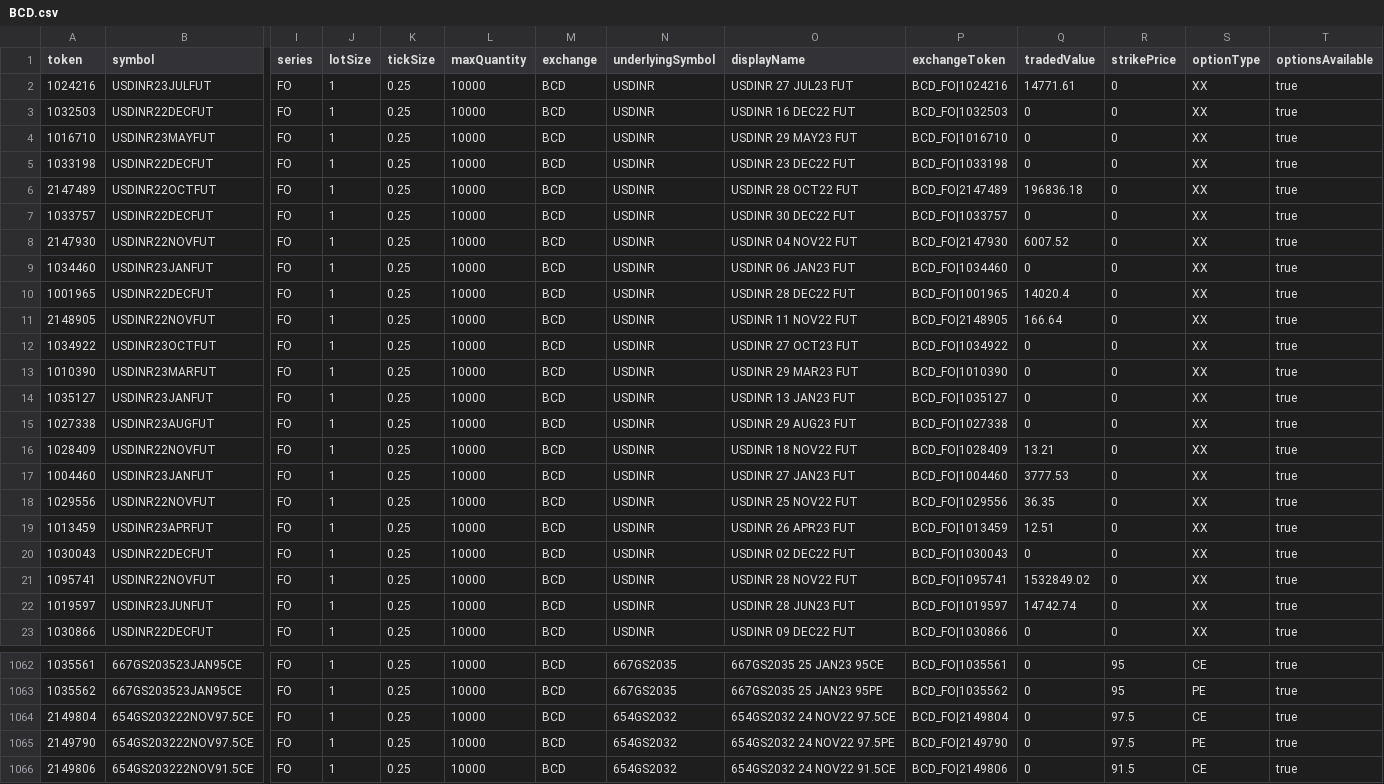
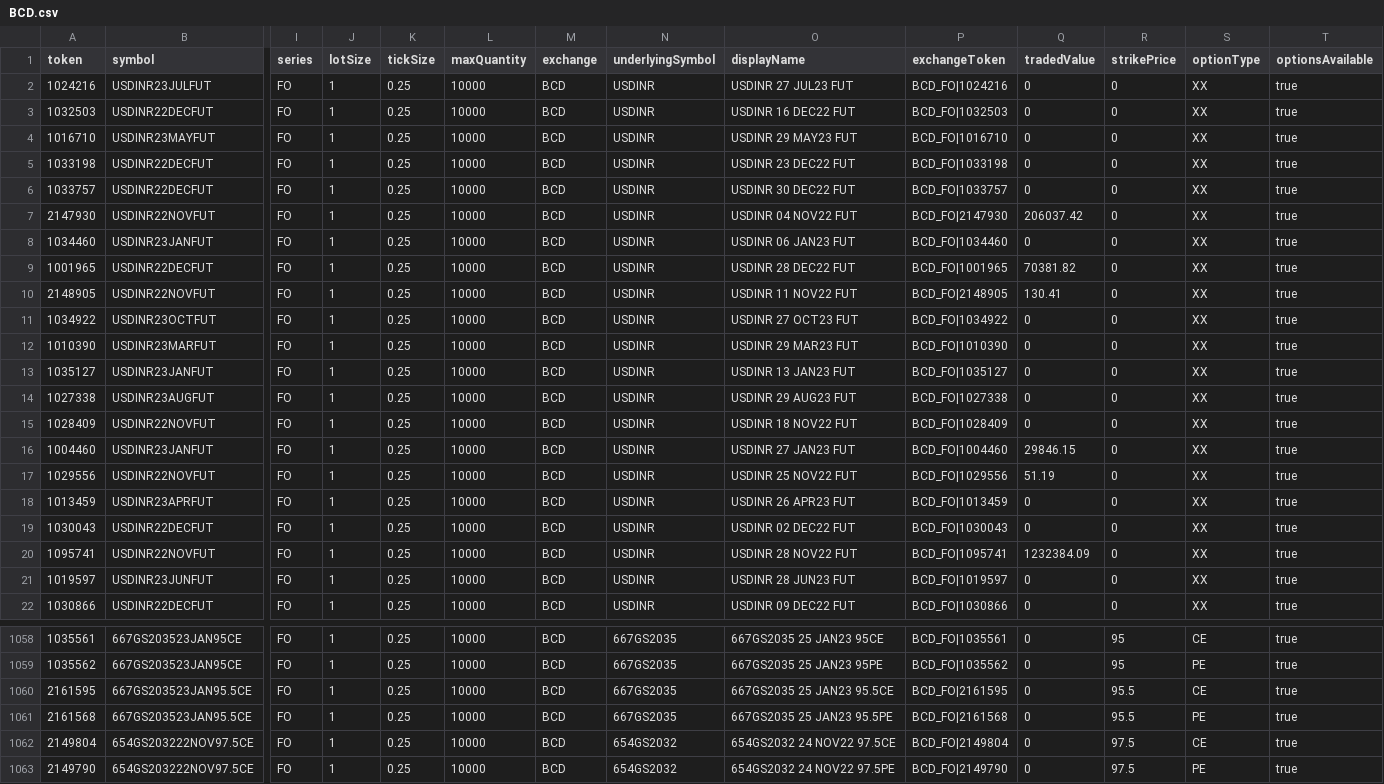
Before and after one commit to TechfaneTechnologies/upstox-master-contracts, a CSV file: csv/BCD.csv, drawn as a sheet; only a part is shown, gaps mark what is left out; the shorter side is filled out with more unchanged rows; removed rows and columns are numbered as before the commit, all else as after; rows hold the shown columns only; the diff covers the shown part only; the diff names each change by its address in the sheet, - before the commit and + after, or states it on an @@ line.

```diff
--- a/csv/BCD.csv
+++ b/csv/BCD.csv
-Q2 (tradedValue): 14771.61
+Q2 (tradedValue): 0
-row 6: 2147489 | USDINR22OCTFUT | FO | 1 | 0.25 | 10000 | BCD | USDINR | USDINR 28 OCT22 FUT | BCD_FO|2147489 | 196836.18 | 0 | XX | true
-Q7 (tradedValue): 6007.52
+Q7 (tradedValue): 206037.42
-Q9 (tradedValue): 14020.4
+Q9 (tradedValue): 70381.82
-Q10 (tradedValue): 166.64
+Q10 (tradedValue): 130.41
-Q15 (tradedValue): 13.21
+Q15 (tradedValue): 0
-Q16 (tradedValue): 3777.53
+Q16 (tradedValue): 29846.15
-Q17 (tradedValue): 36.35
+Q17 (tradedValue): 51.19
-Q18 (tradedValue): 12.51
+Q18 (tradedValue): 0
-Q20 (tradedValue): 1532849.02
+Q20 (tradedValue): 1232384.09
-Q21 (tradedValue): 14742.74
+Q21 (tradedValue): 0
+row 1060: 2161595 | 667GS203523JAN95.5CE | FO | 1 | 0.25 | 10000 | BCD | 667GS2035 | 667GS2035 25 JAN23 95.5CE | BCD_FO|2161595 | 0 | 95.5 | CE | true
+row 1061: 2161568 | 667GS203523JAN95.5CE | FO | 1 | 0.25 | 10000 | BCD | 667GS2035 | 667GS2035 25 JAN23 95.5PE | BCD_FO|2161568 | 0 | 95.5 | PE | true
```
Also changed, not shown: 3 removed rows, 10 moved rows and 4 edited cells elsewhere in this file, csv/MCX.csv, 10 other files.
